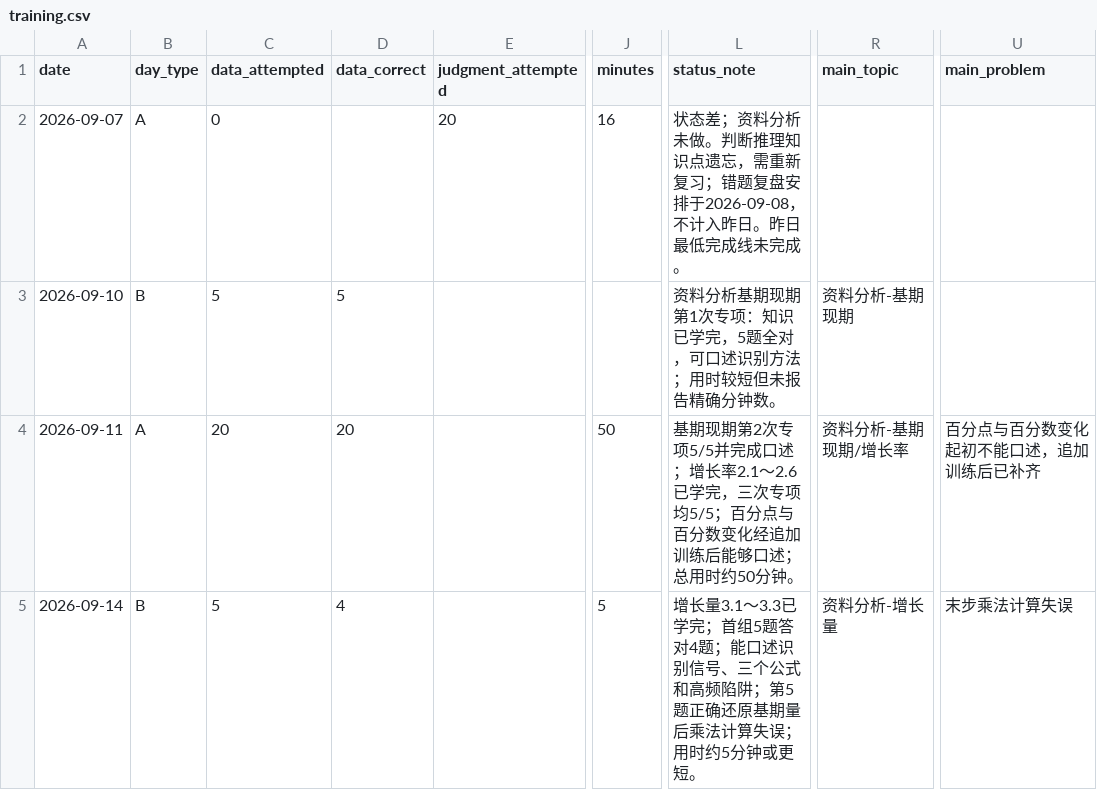
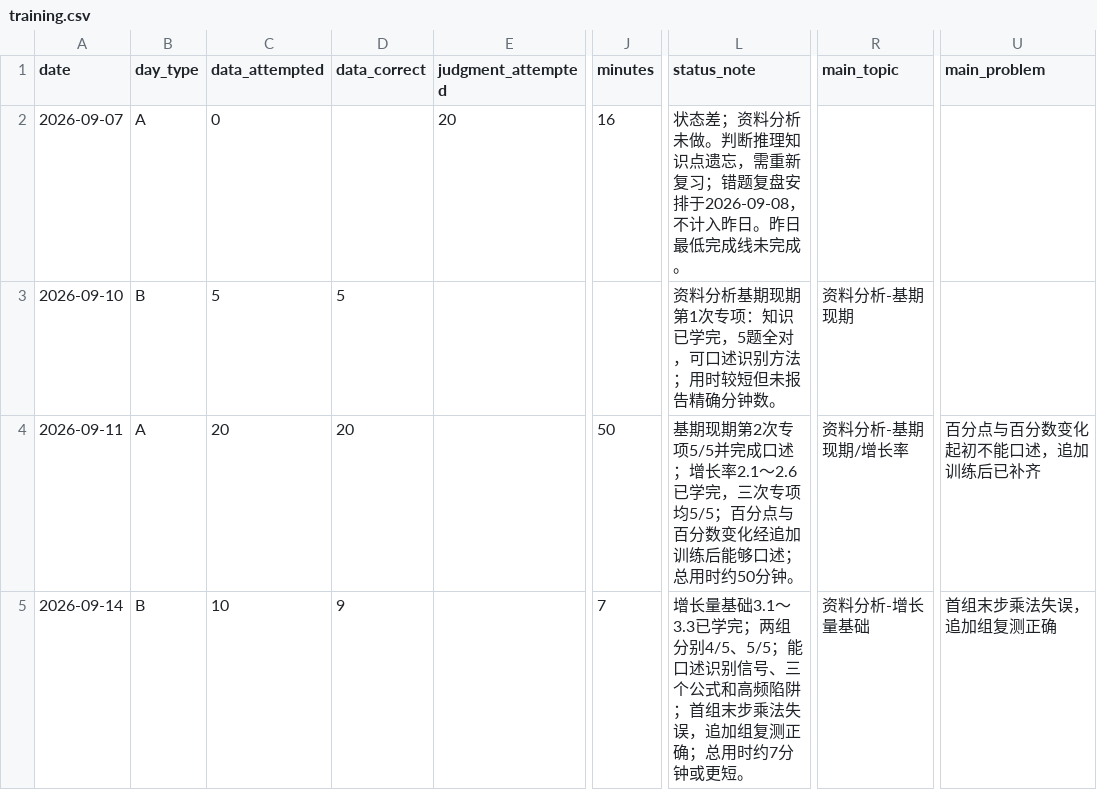
Before and after one commit to cuishijie-bot/exam_training, a CSV file: stats/training.csv, drawn as a sheet; only a part is shown, gaps mark what is left out; the diff names each change by its address in the sheet, - before the commit and + after, or states it on an @@ line.

Commit message:
training: settle 2026-09-14

```diff
--- a/stats/training.csv
+++ b/stats/training.csv
-C5 (data_attempted): 5
+C5 (data_attempted): 10
-D5 (data_correct): 4
+D5 (data_correct): 9
-J5 (minutes): 5
+J5 (minutes): 7
-L5 (status_note): 增长量3.1～3.3已学完；首组5题答对4题；能口述识别信号、三个公式和高频陷阱；第5题正确还原基期量后乘法计算失误；用时约5分钟或更…
+L5 (status_note): 增长量基础3.1～3.3已学完；两组分别4/5、5/5；能口述识别信号、三个公式和高频陷阱；首组末步乘法失误，追加组复测正确；总用时约7分钟或更…
-R5 (main_topic): 资料分析-增长量
+R5 (main_topic): 资料分析-增长量基础
-U5 (main_problem): 末步乘法计算失误
+U5 (main_problem): 首组末步乘法失误，追加组复测正确
```
Also changed, not shown: 3 other files.
